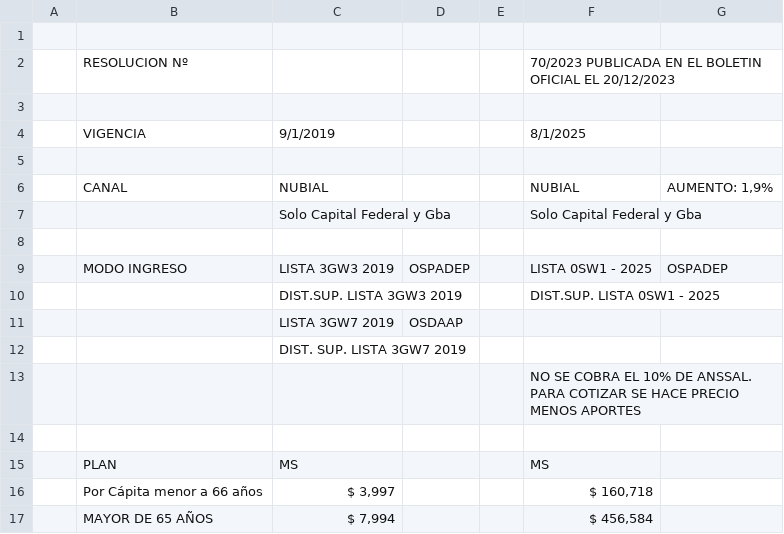
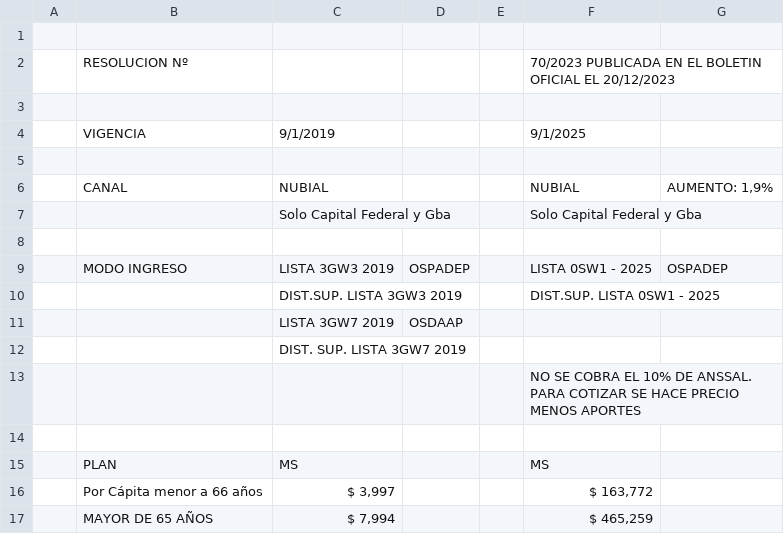
Before and after one commit to dantemoss/Cotizador-Online-OSPADEP, a CSV file: planes/Planes-AGOSTO25/Planes-SEPTIEMBRE25/PRECIOSSWNUBIAL-SEPTIEMBRE25 - SW NUBIAL - SW NUBIAL.csv (was planes/Planes-AGOSTO25/PRECIOSSWNUBIAL-AGOSTO25 - SW NUBIAL.csv), drawn as a sheet.

```diff
--- a/planes/Planes-AGOSTO25/PRECIOSSWNUBIAL-AGOSTO25 - SW NUBIAL.csv
+++ b/planes/Planes-AGOSTO25/Planes-SEPTIEMBRE25/PRECIOSSWNUBIAL-SEPTIEMBRE25 - SW NUBIAL - SW NUBIAL.csv
@@ -3,3 +3,3 @@
 ,,,,,,
-,VIGENCIA,9/1/2019,,,8/1/2025,
+,VIGENCIA,9/1/2019,,,9/1/2025,
 ,,,,,,
@@ -15,3 +15,3 @@
 ,PLAN,MS,,,MS,
-,Por Cápita menor a 66 años,"$ 3,997",,,"$ 160,718",
-,MAYOR DE 65 AÑOS,"$ 7,994",,,"$ 456,584",
+,Por Cápita menor a 66 años,"$ 3,997",,,"$ 163,772",
+,MAYOR DE 65 AÑOS,"$ 7,994",,,"$ 465,259",
```
Also changed, not shown: planes/Planes-AGOSTO25/Planes-SEPTIEMBRE25/PLANES-ACTIVASALUD-SEPTIEMBRE25 - ACTIVA SALUD.csv, planes/Planes-AGOSTO25/Planes-SEPTIEMBRE25/PRECIOSSWISSMEDICAL-SEPTIEMBRE25 - SW PO62 PO64 SB04 - SW PO62 PO64 SB04.csv, 6 other files.
